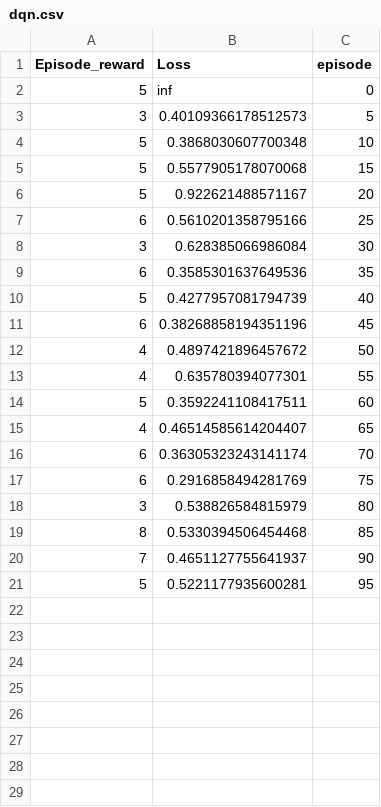
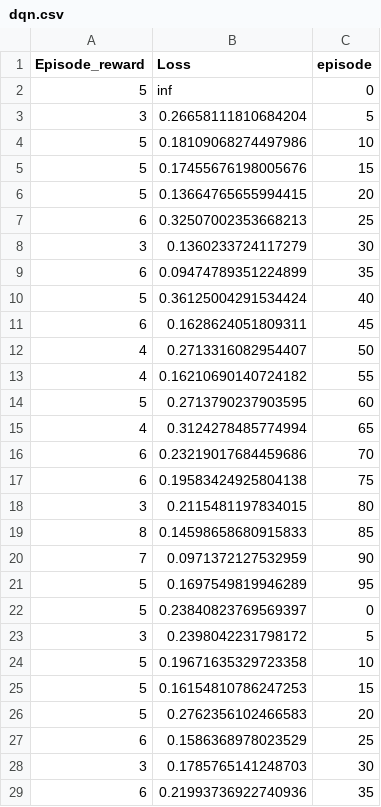
Before and after one commit to guangxush/Mozart, a CSV file: data/history/dqn.csv, drawn as a sheet; only a part is shown; the diff covers the shown part only.

```diff
--- a/data/history/dqn.csv
+++ b/data/history/dqn.csv
@@ -2,20 +2,28 @@ Episode_reward,Loss,episode
 5,inf,0
-3,0.40109366178512573,5
-5,0.3868030607700348,10
-5,0.5577905178070068,15
-5,0.922621488571167,20
-6,0.5610201358795166,25
-3,0.628385066986084,30
-6,0.3585301637649536,35
-5,0.4277957081794739,40
-6,0.38268858194351196,45
-4,0.4897421896457672,50
-4,0.635780394077301,55
-5,0.3592241108417511,60
-4,0.46514585614204407,65
-6,0.36305323243141174,70
-6,0.2916858494281769,75
-3,0.538826584815979,80
-8,0.5330394506454468,85
-7,0.4651127755641937,90
-5,0.5221177935600281,95
+3,0.26658111810684204,5
+5,0.18109068274497986,10
+5,0.17455676198005676,15
+5,0.13664765655994415,20
+6,0.32507002353668213,25
+3,0.1360233724117279,30
+6,0.09474789351224899,35
+5,0.36125004291534424,40
+6,0.1628624051809311,45
+4,0.2713316082954407,50
+4,0.16210690140724182,55
+5,0.2713790237903595,60
+4,0.3124278485774994,65
+6,0.23219017684459686,70
+6,0.19583424925804138,75
+3,0.2115481197834015,80
+8,0.14598658680915833,85
+7,0.0971372127532959,90
+5,0.1697549819946289,95
+5,0.23840823769569397,0
+3,0.2398042231798172,5
+5,0.19671635329723358,10
+5,0.16154810786247253,15
+5,0.2762356102466583,20
+6,0.1586368978023529,25
+3,0.1785765141248703,30
+6,0.21993736922740936,35
```
Also changed, not shown: 32 added rows elsewhere in this file, 2 other files.
